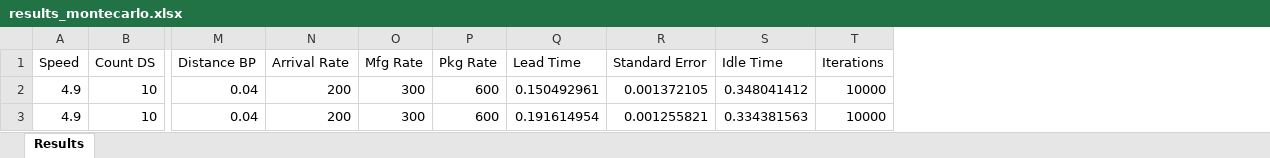
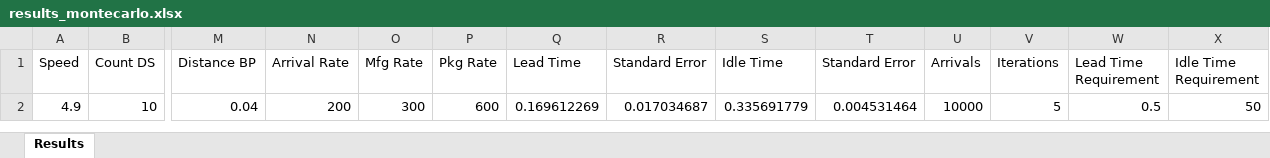
Before and after one commit to samvrit/agv, an Excel workbook: MATLAB/results_montecarlo.xlsx, sheet Results, drawn as a sheet; only a part is shown, gaps mark what is left out; values as stored, in another font and other column widths than the file's, no borders; removed rows and columns are numbered as before the commit, all else as after; rows hold the shown columns only; the diff names each change by its address in the sheet, - before the commit and + after, or states it on an @@ line.

Commit message:
added iterations field in data tuple and fixed excel write issue

```diff
--- a/MATLAB/results_montecarlo.xlsx (sheet Results)
+++ b/MATLAB/results_montecarlo.xlsx (sheet Results)
+column T (Standard Error), row 2: 0.004531464
+column U (Arrivals), row 2: 10000
+column W (Lead Time Requirement), row 2: 0.5
+column X (Idle Time Requirement), row 2: 50
-Q2 (Lead Time): 0.150492961
+Q2 (Lead Time): 0.169612269
-R2 (Standard Error): 0.001372105
+R2 (Standard Error): 0.017034687
-S2 (Idle Time): 0.348041412
+S2 (Idle Time): 0.335691779
-V2 (Iterations): 10000
+V2 (Iterations): 5
-row 3: 4.9 | 10 | 0.04 | 200 | 300 | 600 | 0.191614954 | 0.001255821 | 0.334381563 | 10000
```
Also changed, not shown: 3 other files.
